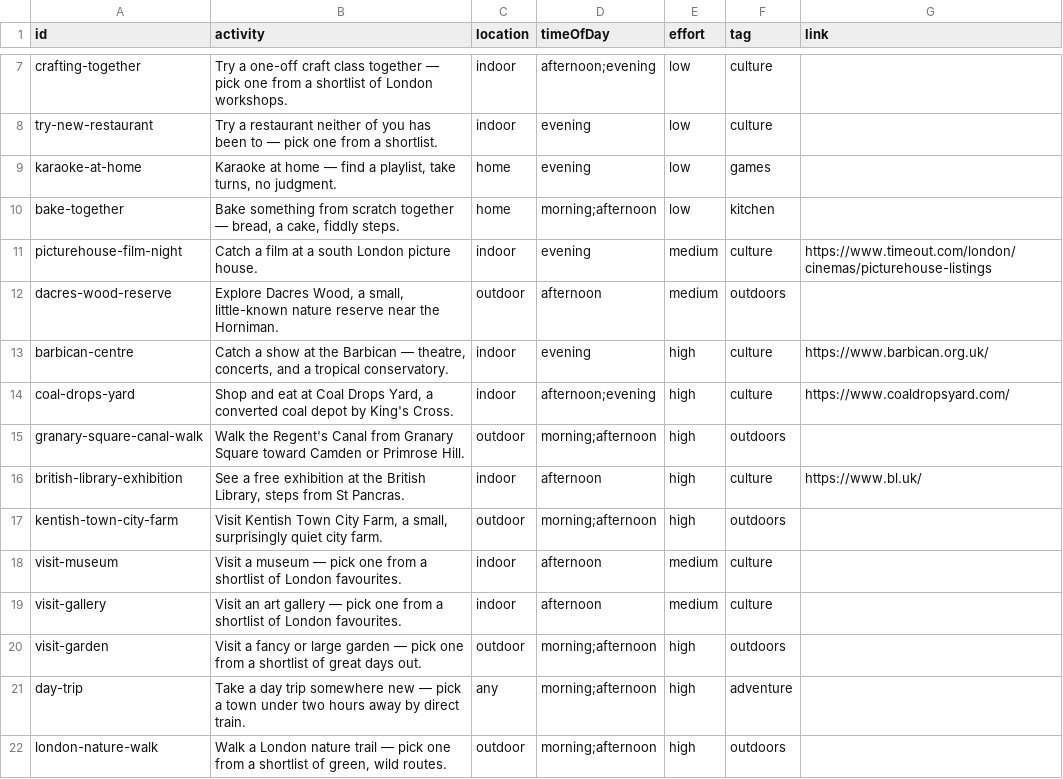
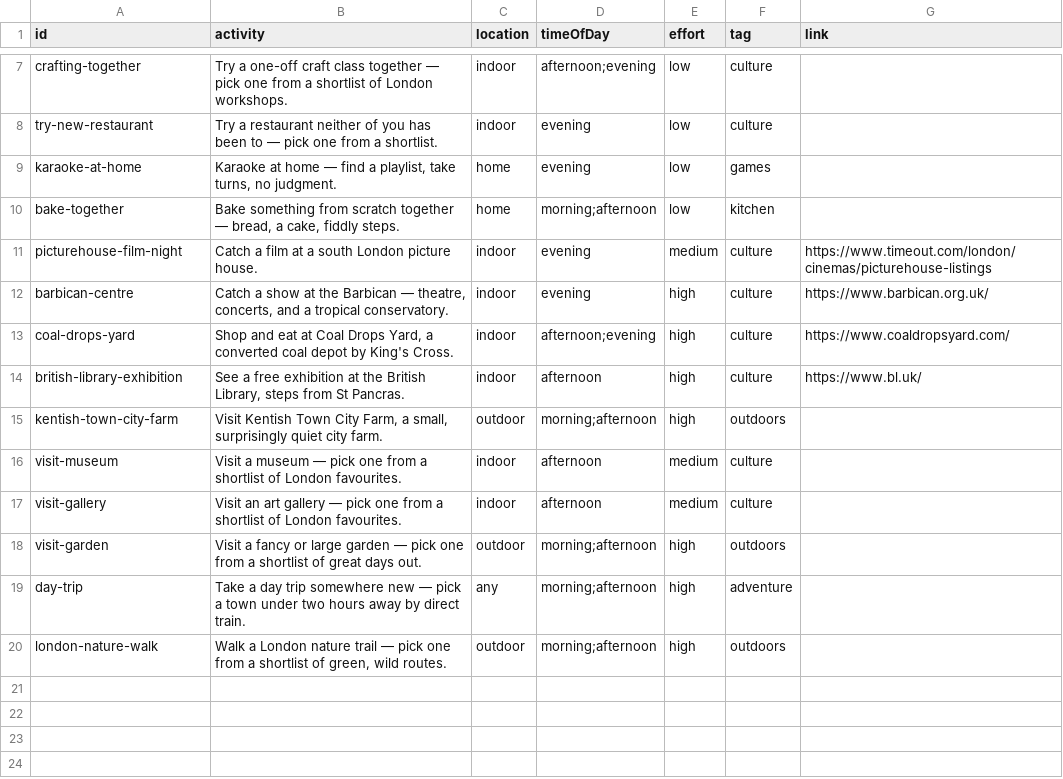
Before and after one commit to simokay/we-do-things, a CSV file: activities.csv, drawn as a sheet; only a part is shown, gaps mark what is left out.

Commit message:
Move granary-square-canal-walk and dacres-wood-reserve into london-nature-walk
Both were standalone nature-walk activities that fit the shortlist
better. Added real links for both (neither had one before).

```diff
--- a/activities.csv
+++ b/activities.csv
@@ -11,6 +11,4 @@ bake-together,"Bake something from scratch together — bread, a cake, fiddly st
 picturehouse-film-night,Catch a film at a south London picture house.,indoor,evening,medium,culture,https://www.timeout.com/london/cinemas/picturehouse-listings
-dacres-wood-reserve,"Explore Dacres Wood, a small, little-known nature reserve near the Horniman.",outdoor,afternoon,medium,outdoors,
 barbican-centre,"Catch a show at the Barbican — theatre, concerts, and a tropical conservatory.",indoor,evening,high,culture,https://www.barbican.org.uk/
 coal-drops-yard,"Shop and eat at Coal Drops Yard, a converted coal depot by King's Cross.",indoor,afternoon;evening,high,culture,https://www.coaldropsyard.com/
-granary-square-canal-walk,Walk the Regent's Canal from Granary Square toward Camden or Primrose Hill.,outdoor,morning;afternoon,high,outdoors,
 british-library-exhibition,"See a free exhibition at the British Library, steps from St Pancras.",indoor,afternoon,high,culture,https://www.bl.uk/
```
Also changed, not shown: choices/london-nature-walk.csv.
